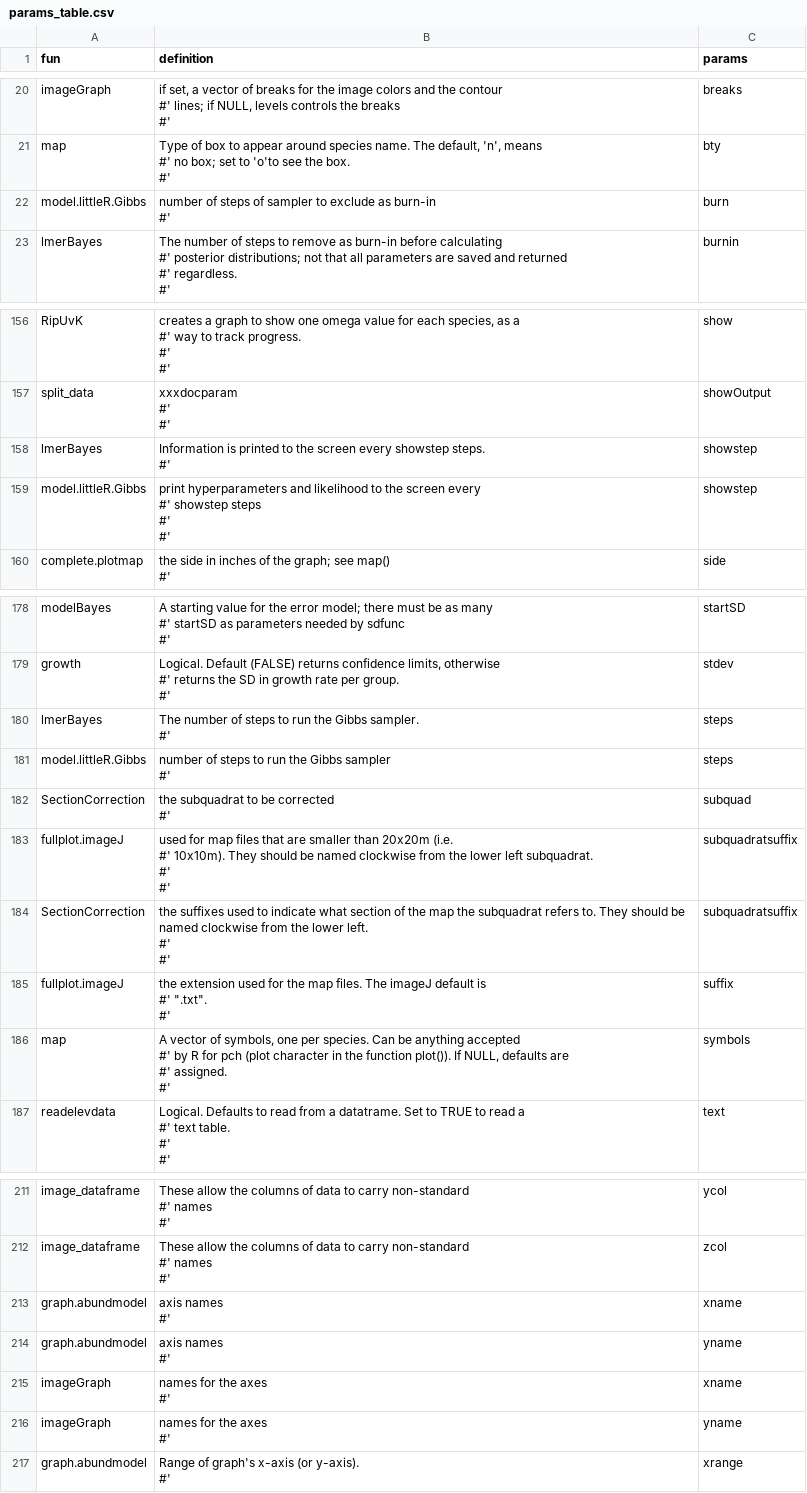
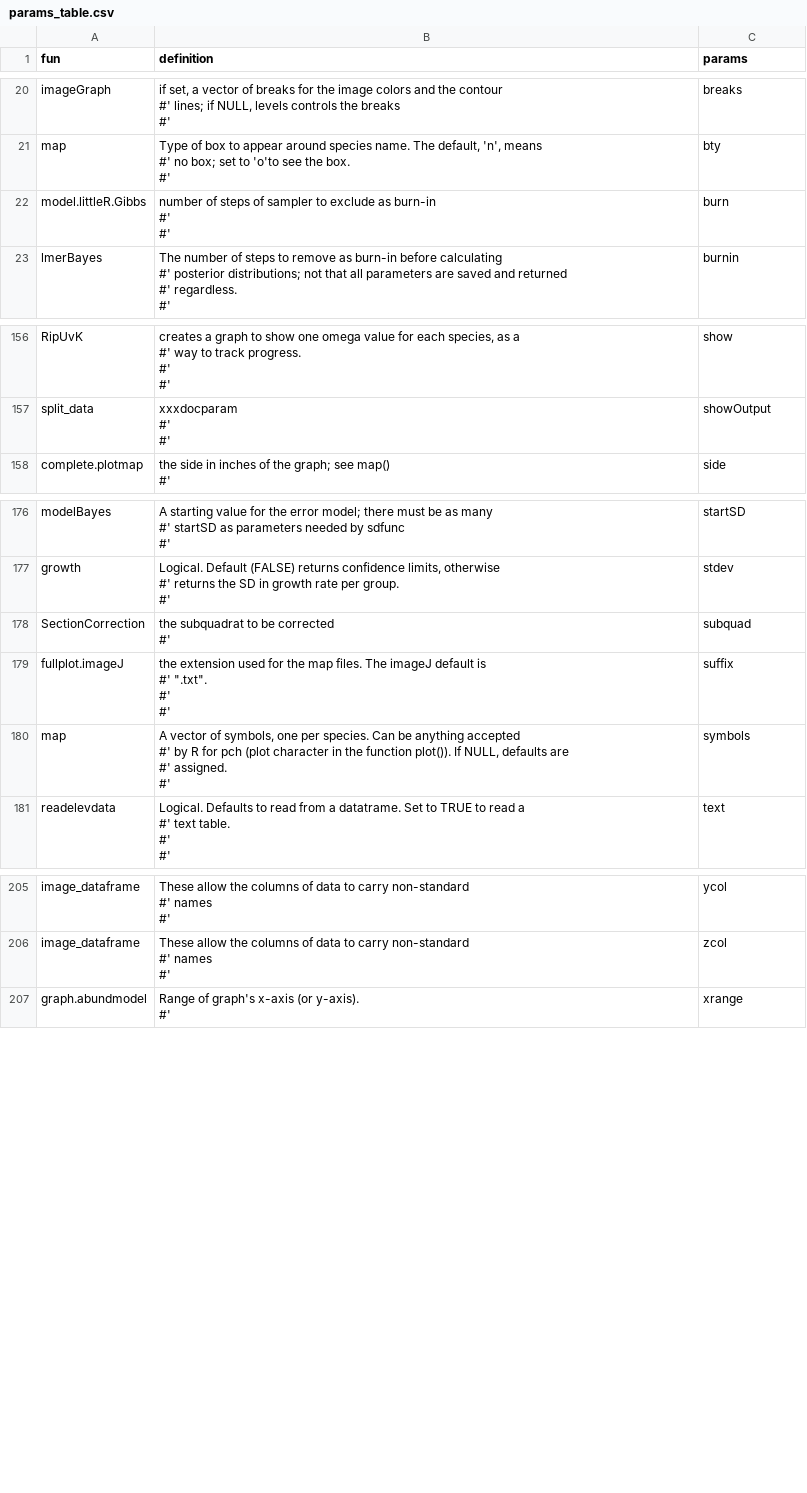
Before and after one commit to forestgeo/ctfs, a CSV file: data-raw/params_table.csv, drawn as a sheet; only a part is shown, gaps mark what is left out; removed rows and columns are numbered as before the commit, all else as after; ↵ is a line break in a cell; the diff names each change by its address in the sheet, - before the commit and + after, or states it on an @@ line.

Commit message:
#2 xname_yname

```diff
--- a/data-raw/params_table.csv
+++ b/data-raw/params_table.csv
-B22 (definition): …burn-in ↵ #'
+B22 (definition): …burn-in ↵ #' ↵ #'
-row 158: lmerBayes | Information is printed to the screen every showstep steps. ↵ #' | showstep
-row 159: model.littleR.Gibbs | print hyperparameters and likelihood to the screen every ↵ #' showstep steps ↵ #' ↵ #' | showstep
-row 180: lmerBayes | The number of steps to run the Gibbs sampler. ↵ #' | steps
-row 181: model.littleR.Gibbs | number of steps to run the Gibbs sampler ↵ #' | steps
-row 183: fullplot.imageJ | used for map files that are smaller than 20x20m (i.e. ↵ #' 10x10m). They should be named clockwise from the lower left subquadrat. ↵ #' ↵ #' | subquadratsuffix
-row 184: SectionCorrection | the suffixes used to indicate what section of the map the subquadrat refers to. They should be named clockwise from the lower left. ↵ #' ↵ #' | subquadratsuffix
-B179 (definition): …".txt". ↵ #'
+B179 (definition): …".txt". ↵ #' ↵ #'
-row 213: graph.abundmodel | axis names ↵ #' | xname
-row 214: graph.abundmodel | axis names ↵ #' | yname
-row 215: imageGraph | names for the axes ↵ #' | xname
-row 216: imageGraph | names for the axes ↵ #' | yname
```
Also changed, not shown: 13 other files.
